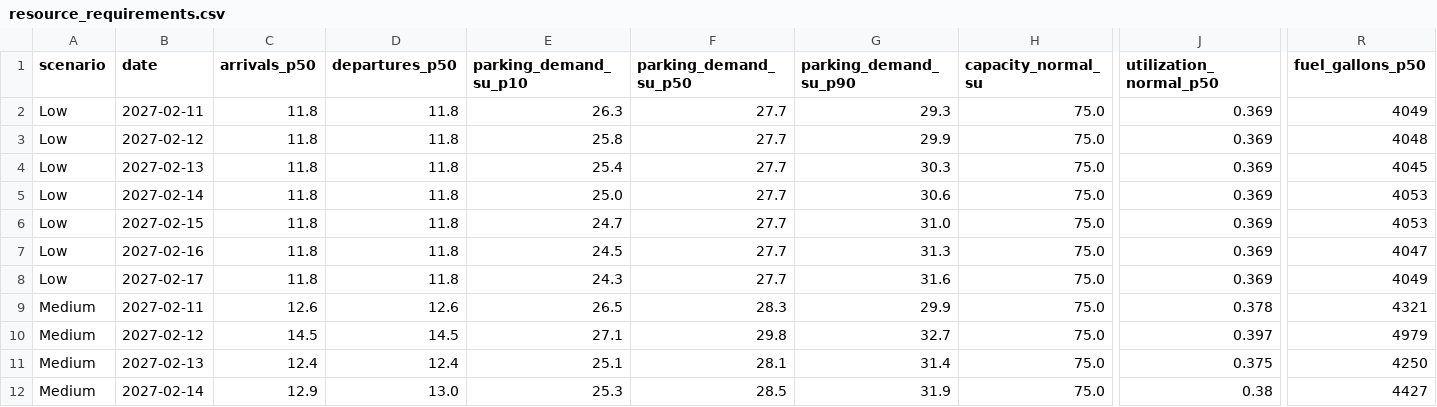
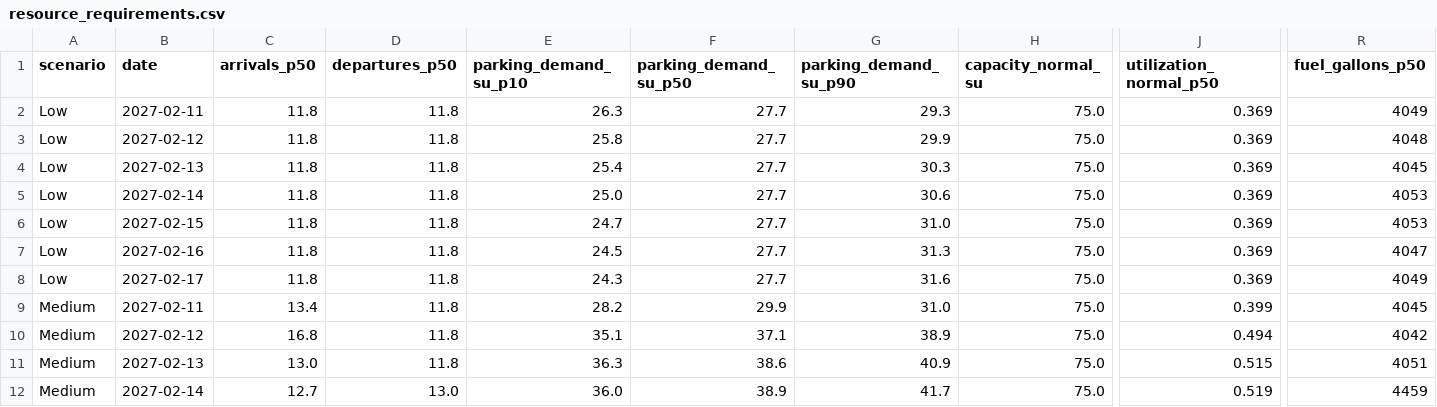
Before and after one commit to swyftos/airportsimn, a CSV file: elia/resource_requirements.csv, drawn as a sheet; only a part is shown, gaps mark what is left out; the diff covers the shown part only; the diff names each change by its address in the sheet, - before the commit and + after, or states it on an @@ line.

```diff
--- a/elia/resource_requirements.csv
+++ b/elia/resource_requirements.csv
-C9 (arrivals_p50): 12.6
+C9 (arrivals_p50): 13.4
-D9 (departures_p50): 12.6
+D9 (departures_p50): 11.8
-E9 (parking_demand_su_p10): 26.5
+E9 (parking_demand_su_p10): 28.2
-F9 (parking_demand_su_p50): 28.3
+F9 (parking_demand_su_p50): 29.9
-G9 (parking_demand_su_p90): 29.9
+G9 (parking_demand_su_p90): 31.0
-J9 (utilization_normal_p50): 0.378
+J9 (utilization_normal_p50): 0.399
-R9 (fuel_gallons_p50): 4321
+R9 (fuel_gallons_p50): 4045
-C10 (arrivals_p50): 14.5
+C10 (arrivals_p50): 16.8
-D10 (departures_p50): 14.5
+D10 (departures_p50): 11.8
-E10 (parking_demand_su_p10): 27.1
+E10 (parking_demand_su_p10): 35.1
-F10 (parking_demand_su_p50): 29.8
+F10 (parking_demand_su_p50): 37.1
-G10 (parking_demand_su_p90): 32.7
+G10 (parking_demand_su_p90): 38.9
-J10 (utilization_normal_p50): 0.397
+J10 (utilization_normal_p50): 0.494
-R10 (fuel_gallons_p50): 4979
+R10 (fuel_gallons_p50): 4042
-C11 (arrivals_p50): 12.4
+C11 (arrivals_p50): 13.0
-D11 (departures_p50): 12.4
+D11 (departures_p50): 11.8
-E11 (parking_demand_su_p10): 25.1
+E11 (parking_demand_su_p10): 36.3
-F11 (parking_demand_su_p50): 28.1
+F11 (parking_demand_su_p50): 38.6
-G11 (parking_demand_su_p90): 31.4
+G11 (parking_demand_su_p90): 40.9
-J11 (utilization_normal_p50): 0.375
+J11 (utilization_normal_p50): 0.515
-R11 (fuel_gallons_p50): 4250
+R11 (fuel_gallons_p50): 4051
-C12 (arrivals_p50): 12.9
+C12 (arrivals_p50): 12.7
-E12 (parking_demand_su_p10): 25.3
+E12 (parking_demand_su_p10): 36.0
-F12 (parking_demand_su_p50): 28.5
+F12 (parking_demand_su_p50): 38.9
-G12 (parking_demand_su_p90): 31.9
+G12 (parking_demand_su_p90): 41.7
-J12 (utilization_normal_p50): 0.38
+J12 (utilization_normal_p50): 0.519
-R12 (fuel_gallons_p50): 4427
+R12 (fuel_gallons_p50): 4459
```
Also changed, not shown: 60 edited cells elsewhere in this file, elia/ordinary_week_parking.csv, elia/parking_carryover.csv, 16 other files.
